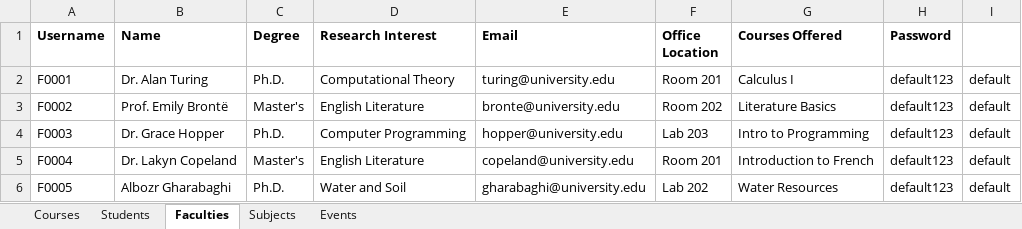
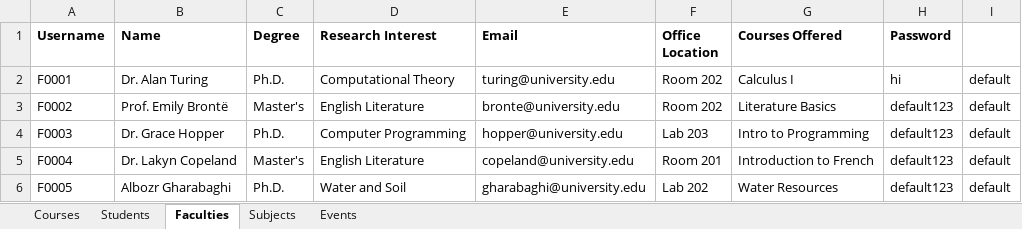
Before and after one commit to Chmunk-275/UniversityManagementApp, an Excel workbook: src/main/resources/UMS_Data1.xlsx, sheet Faculties, drawn as a sheet; values as stored, in another font and other column widths than the file's, no borders; the diff names each change by its address in the sheet, - before the commit and + after, or states it on an @@ line.

```diff
--- a/src/main/resources/UMS_Data1.xlsx (sheet Faculties)
+++ b/src/main/resources/UMS_Data1.xlsx (sheet Faculties)
-F2 (Office Location): Room 201
+F2 (Office Location): Room 202
-H2 (Password): default123
+H2 (Password): hi
```
Also changed, not shown: sheet Students, sheet Events, 2 other files.
